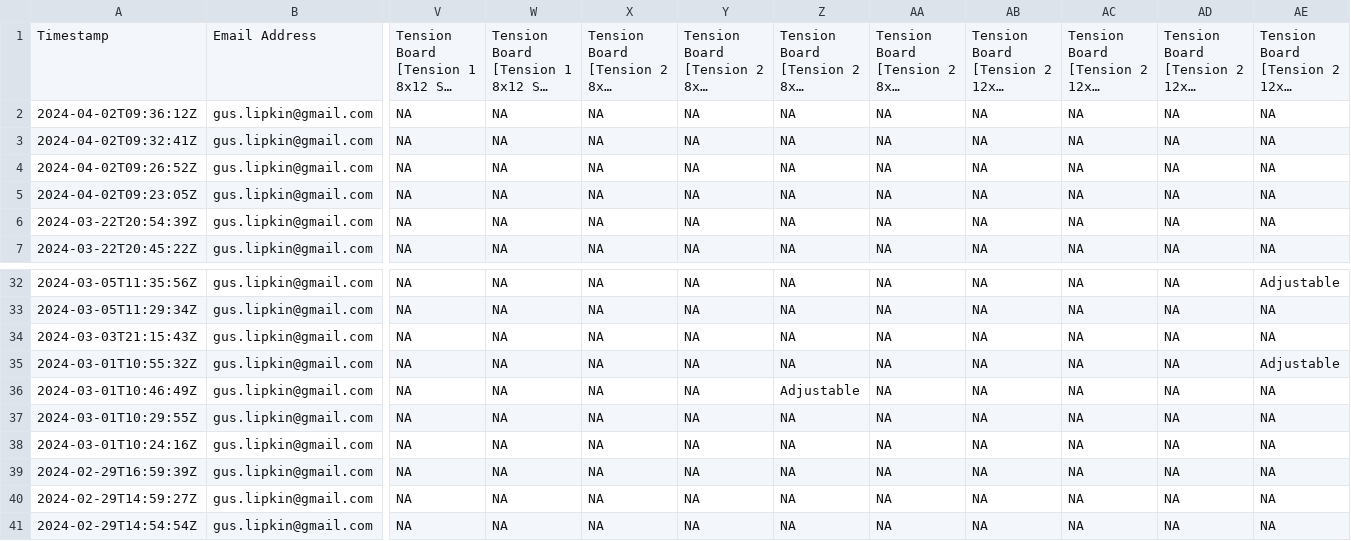
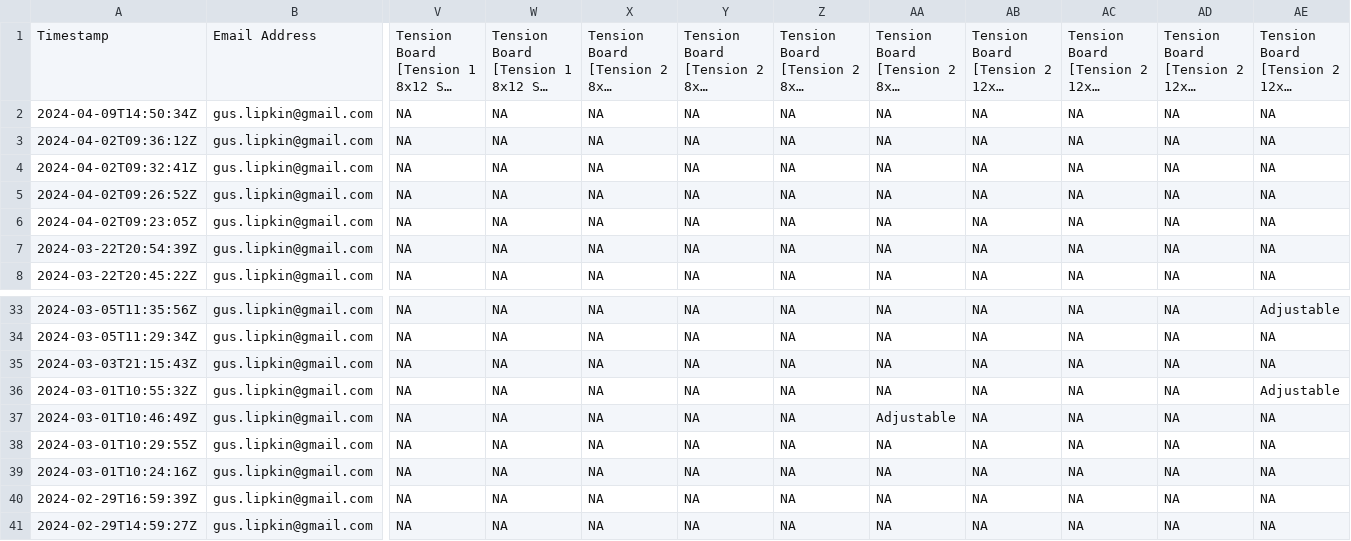
Before and after one commit to guslipkin/ClimbWith, a CSV file: data-raw/data.csv, drawn as a sheet; only a part is shown, gaps mark what is left out; the shorter side is filled out with more unchanged rows; long unchanged cells end in …; addresses are those after the commit; rows hold the shown columns only; the diff names each change by its address in the sheet, - before the commit and + after, or states it on an @@ line.

```diff
--- a/data-raw/data.csv
+++ b/data-raw/data.csv
+row 2: 2024-04-09T14:50:34Z | gus.lipkin@gmail.com | NA | NA | NA | NA | NA | NA | NA | NA | NA | NA
-Z37: Adjustable
+Z37: NA
-AA37: NA
+AA37: Adjustable
```
Also changed, not shown: 1 other file.
